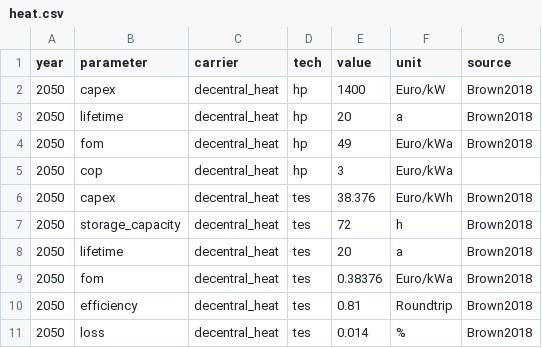
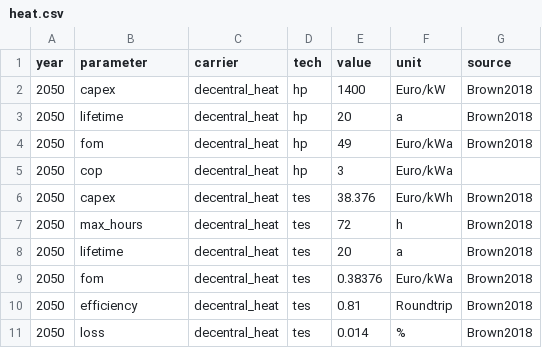
Before and after one commit to ZNES-datapackages/angus-input-data, a CSV file: technology/heat.csv, drawn as a sheet.

Commit message:
Update heat demand

```diff
--- a/technology/heat.csv
+++ b/technology/heat.csv
@@ -6,3 +6,3 @@ year,parameter,carrier,tech,value,unit,source
 2050,capex,decentral_heat,tes,38.376,Euro/kWh,Brown2018
-2050,storage_capacity,decentral_heat,tes,72,h,Brown2018
+2050,max_hours,decentral_heat,tes,72,h,Brown2018
 2050,lifetime,decentral_heat,tes,20,a,Brown2018
```
